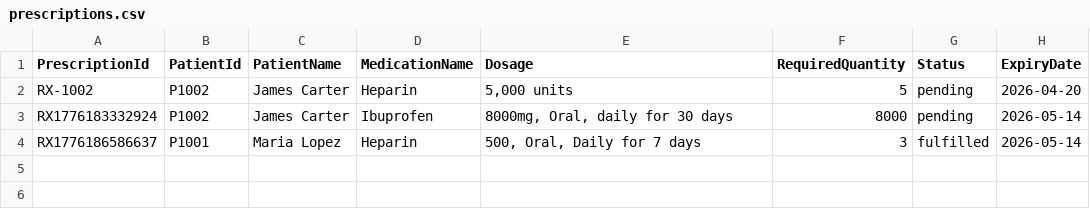
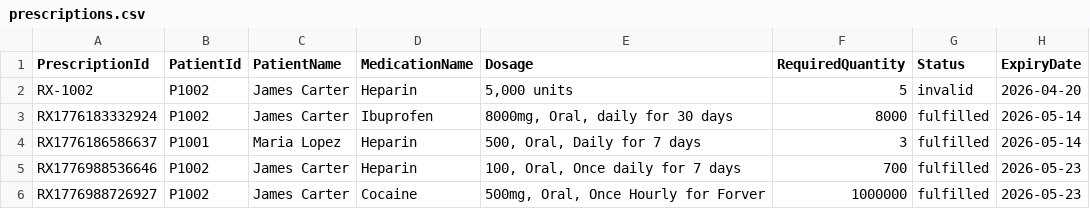
Before and after one commit to JacobG122503/Hospital362, a CSV file: data/prescriptions.csv, drawn as a sheet.

Commit message:
test data

```diff
--- a/data/prescriptions.csv
+++ b/data/prescriptions.csv
@@ -1,4 +1,6 @@
 PrescriptionId,PatientId,PatientName,MedicationName,Dosage,RequiredQuantity,Status,ExpiryDate
-RX-1002,P1002,James Carter,Heparin,"5,000 units",5,pending,2026-04-20
-RX1776183332924,P1002,James Carter,Ibuprofen,"8000mg, Oral, daily for 30 days",8000,pending,2026-05-14
+RX-1002,P1002,James Carter,Heparin,"5,000 units",5,invalid,2026-04-20
+RX1776183332924,P1002,James Carter,Ibuprofen,"8000mg, Oral, daily for 30 days",8000,fulfilled,2026-05-14
 RX1776186586637,P1001,Maria Lopez,Heparin,"500, Oral, Daily for 7 days",3,fulfilled,2026-05-14
+RX1776988536646,P1002,James Carter,Heparin,"100, Oral, Once daily for 7 days",700,fulfilled,2026-05-23
+RX1776988726927,P1002,James Carter,Cocaine,"500mg, Oral, Once Hourly for Forver",1000000,fulfilled,2026-05-23
```
Also changed, not shown: data/employees.csv, data/patients.csv, 4 other files.
